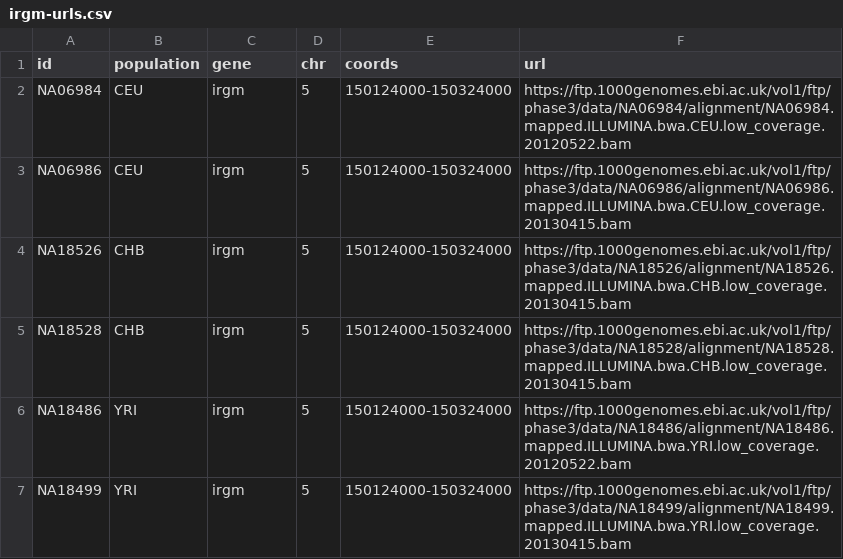
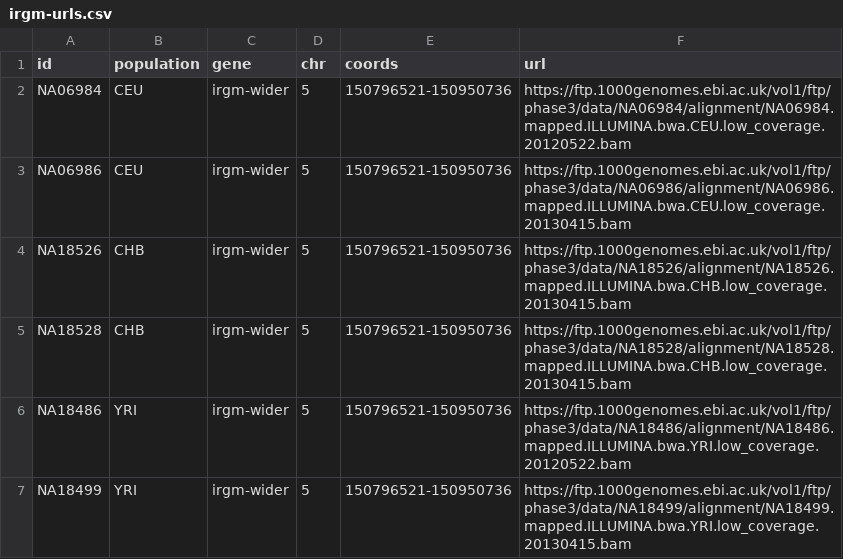
Before and after one commit to tdawnsugrue/pangenome-graphs, a CSV file: data/irgm-urls.csv, drawn as a sheet.

```diff
--- a/data/irgm-urls.csv
+++ b/data/irgm-urls.csv
@@ -1,7 +1,7 @@
 id,population,gene,chr,coords,url
-NA06984,CEU,irgm,5,150124000-150324000,https://ftp.1000genomes.ebi.ac.uk/vol1/ftp/phase3/data/NA06984/alignment/NA06984.mapped.ILLUMINA.bwa.CEU.low_coverage.20120522.bam
-NA06986,CEU,irgm,5,150124000-150324000,https://ftp.1000genomes.ebi.ac.uk/vol1/ftp/phase3/data/NA06986/alignment/NA06986.mapped.ILLUMINA.bwa.CEU.low_coverage.20130415.bam
-NA18526,CHB,irgm,5,150124000-150324000,https://ftp.1000genomes.ebi.ac.uk/vol1/ftp/phase3/data/NA18526/alignment/NA18526.mapped.ILLUMINA.bwa.CHB.low_coverage.20130415.bam
-NA18528,CHB,irgm,5,150124000-150324000,https://ftp.1000genomes.ebi.ac.uk/vol1/ftp/phase3/data/NA18528/alignment/NA18528.mapped.ILLUMINA.bwa.CHB.low_coverage.20130415.bam
-NA18486,YRI,irgm,5,150124000-150324000,https://ftp.1000genomes.ebi.ac.uk/vol1/ftp/phase3/data/NA18486/alignment/NA18486.mapped.ILLUMINA.bwa.YRI.low_coverage.20120522.bam
-NA18499,YRI,irgm,5,150124000-150324000,https://ftp.1000genomes.ebi.ac.uk/vol1/ftp/phase3/data/NA18499/alignment/NA18499.mapped.ILLUMINA.bwa.YRI.low_coverage.20130415.bam
+NA06984,CEU,irgm-wider,5,150796521-150950736,https://ftp.1000genomes.ebi.ac.uk/vol1/ftp/phase3/data/NA06984/alignment/NA06984.mapped.ILLUMINA.bwa.CEU.low_coverage.20120522.bam
+NA06986,CEU,irgm-wider,5,150796521-150950736,https://ftp.1000genomes.ebi.ac.uk/vol1/ftp/phase3/data/NA06986/alignment/NA06986.mapped.ILLUMINA.bwa.CEU.low_coverage.20130415.bam
+NA18526,CHB,irgm-wider,5,150796521-150950736,https://ftp.1000genomes.ebi.ac.uk/vol1/ftp/phase3/data/NA18526/alignment/NA18526.mapped.ILLUMINA.bwa.CHB.low_coverage.20130415.bam
+NA18528,CHB,irgm-wider,5,150796521-150950736,https://ftp.1000genomes.ebi.ac.uk/vol1/ftp/phase3/data/NA18528/alignment/NA18528.mapped.ILLUMINA.bwa.CHB.low_coverage.20130415.bam
+NA18486,YRI,irgm-wider,5,150796521-150950736,https://ftp.1000genomes.ebi.ac.uk/vol1/ftp/phase3/data/NA18486/alignment/NA18486.mapped.ILLUMINA.bwa.YRI.low_coverage.20120522.bam
+NA18499,YRI,irgm-wider,5,150796521-150950736,https://ftp.1000genomes.ebi.ac.uk/vol1/ftp/phase3/data/NA18499/alignment/NA18499.mapped.ILLUMINA.bwa.YRI.low_coverage.20130415.bam
```
Also changed, not shown: 4 other files.
